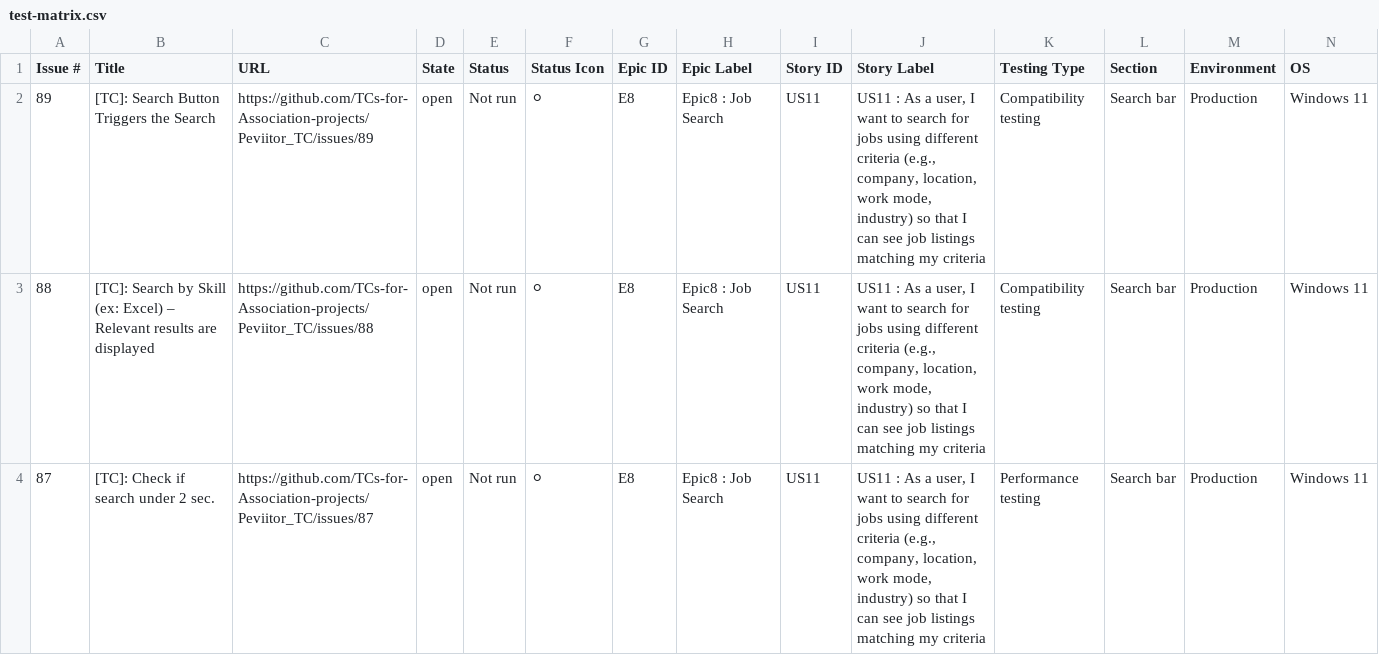
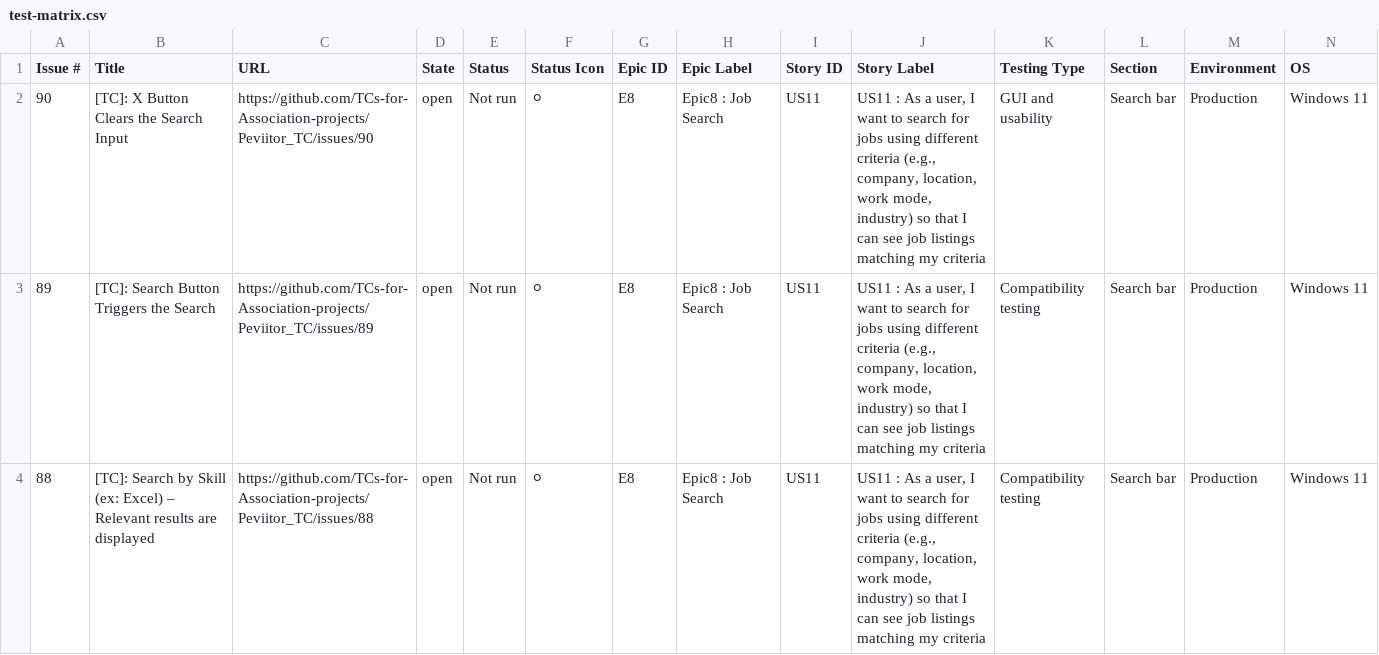
Before and after one commit to TCs-for-Association-projects/Peviitor_TC, a CSV file: docs/test-matrix.csv, drawn as a sheet; only a part is shown; the shorter side is filled out with more unchanged rows; rows hold the shown columns only; the diff names each change by its address in the sheet, - before the commit and + after, or states it on an @@ line.

```diff
--- a/docs/test-matrix.csv
+++ b/docs/test-matrix.csv
+row 2: 90 | [TC]: X Button Clears the Search Input | https://github.com/TCs-for-Association-projects/Peviitor_TC/issues/90 | open | Not run | ⚪ | E8 | Epic8 : Job Search | US11 | US11 : As a user, I want to search for jobs using different criteria (e.g., company, location, work mode, industry) so that I can see job listings matching my criteria | GUI and usability | Search bar | Production | Windows 11
```
Also changed, not shown: 2 other files.
